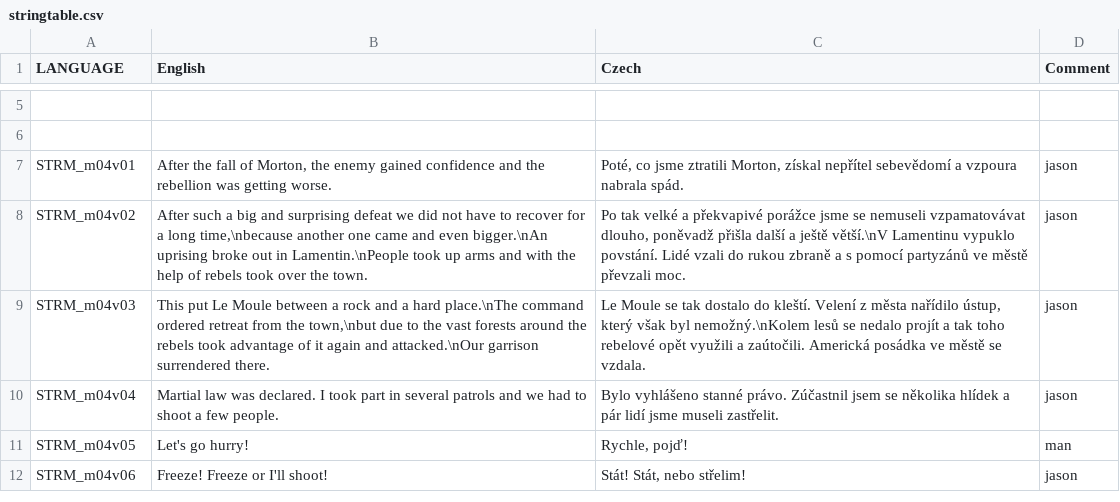
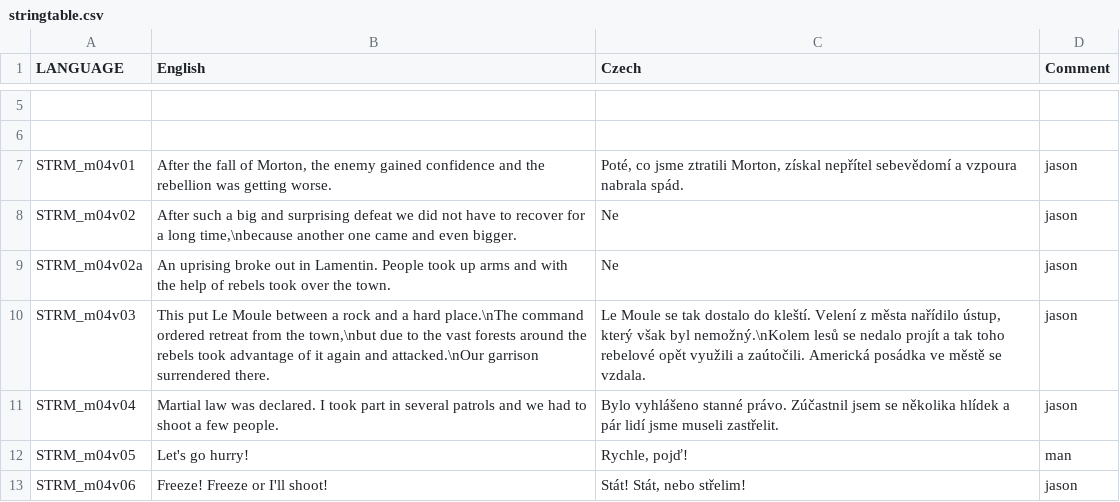
Before and after one commit to Guran94/fft, a CSV file: missions/04Mission.Eden/stringtable.csv, drawn as a sheet; only a part is shown, gaps mark what is left out; the diff names each change by its address in the sheet, - before the commit and + after, or states it on an @@ line.

```diff
--- a/missions/04Mission.Eden/stringtable.csv
+++ b/missions/04Mission.Eden/stringtable.csv
-B8 (English): …and even bigger.\nAn uprising broke out in Lamentin.\nPeople took up arms and with the help of rebels took over the town.
+B8 (English): …and even bigger.
-C8 (Czech): Po tak velké a překvapivé porážce jsme se nemuseli vzpamatovávat dlouho, poněvadž přišla další a ještě větší.\nV Lamentinu vypuklo povstání. Lidé vzali do rukou zbraně a s pomocí partyzánů ve městě převzali moc.
+C8 (Czech): Ne
+row 9: STRM_m04v02a | An uprising broke out in Lamentin. People took up arms and with the help of rebels took over the town. | Ne | jason
```
Also changed, not shown: missions/03Mission.Eden/stringtable.csv, missions/05Mission.Eden/stringtable.csv, 16 other files.
